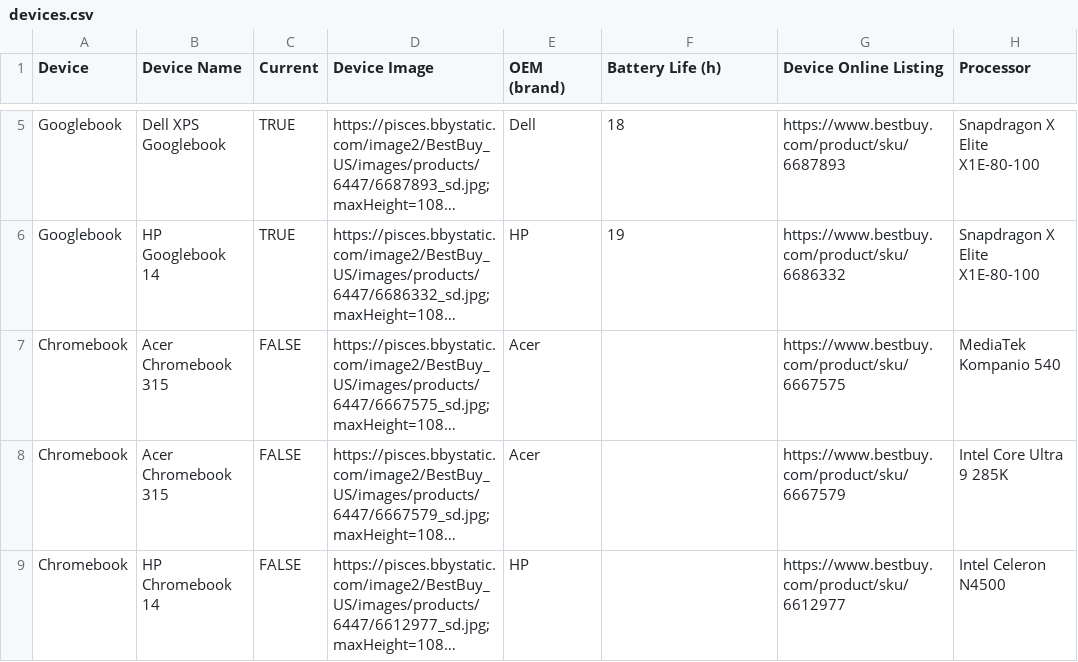
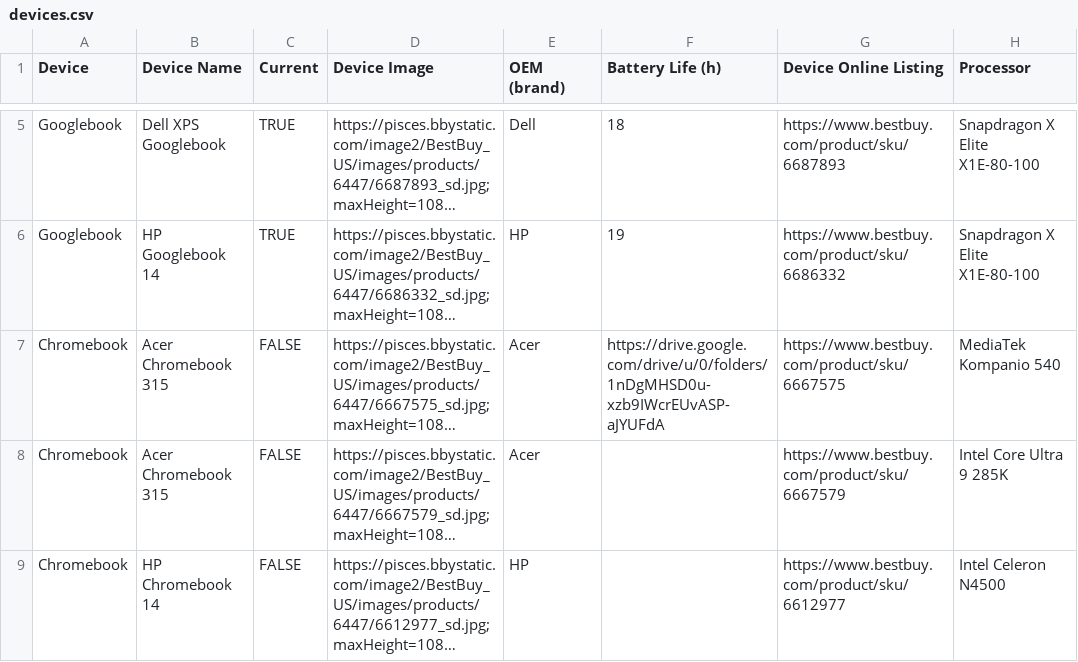
Before and after one commit to CBTraining/gspecs, a CSV file: dist/devices.csv, drawn as a sheet; only a part is shown, gaps mark what is left out; long unchanged cells end in …; the diff names each change by its address in the sheet, - before the commit and + after, or states it on an @@ line.

```diff
--- a/dist/devices.csv
+++ b/dist/devices.csv
-F7 (Battery Life (h)): (empty)
+F7 (Battery Life (h)): https://drive.google.com/drive/u/0/folders/1nDgMHSD0u-xzb9IWcrEUvASP-aJYUFdA
```
Also changed, not shown: public/devices.csv, 11 other files.
